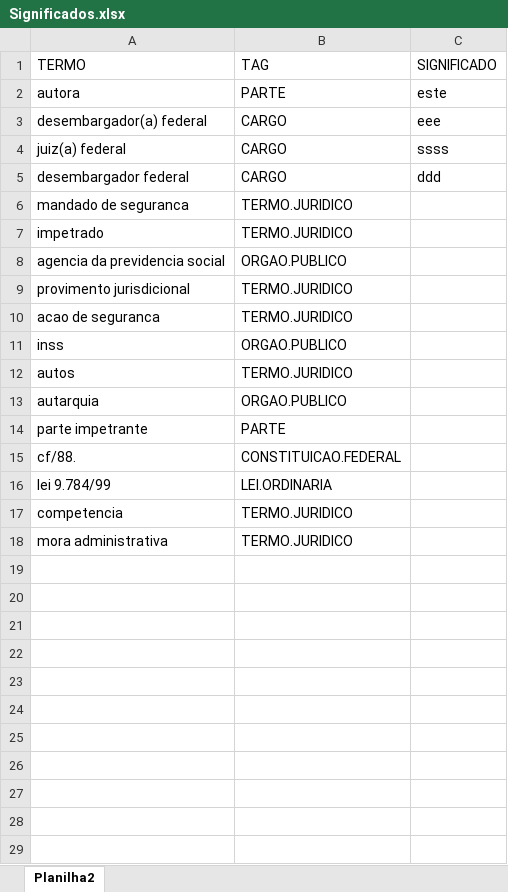
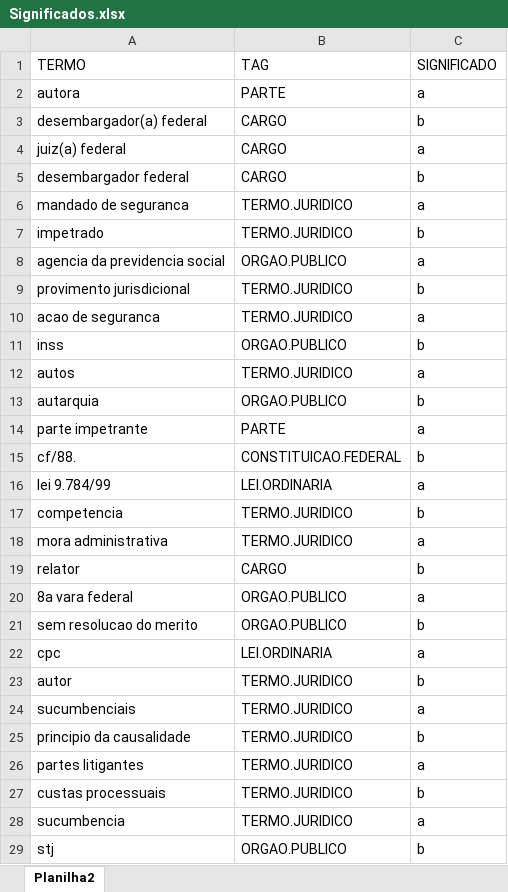
Before and after one commit to diegoelages/Hacka_JudExponencial_2020, an Excel workbook: dados/Significados.xlsx, sheet Planilha2, drawn as a sheet; only a part is shown; values as stored, in another font and other column widths than the file's, no borders; the diff covers the shown part only; the diff names each change by its address in the sheet, - before the commit and + after, or states it on an @@ line.

```diff
--- a/dados/Significados.xlsx (sheet Planilha2)
+++ b/dados/Significados.xlsx (sheet Planilha2)
-C2: este
+C2: a
-C3: eee
+C3: b
-C4: ssss
+C4: a
-C5: ddd
+C5: b
-C6: (empty)
+C6: a
-C7: (empty)
+C7: b
-C8: (empty)
+C8: a
-C9: (empty)
+C9: b
-C10: (empty)
+C10: a
-C11: (empty)
+C11: b
-C12: (empty)
+C12: a
-C13: (empty)
+C13: b
-C14: (empty)
+C14: a
-C15: (empty)
+C15: b
-C16: (empty)
+C16: a
-C17: (empty)
+C17: b
-C18: (empty)
+C18: a
+row 19: relator | CARGO | b
+row 20: 8a vara federal | ORGAO.PUBLICO | a
+row 21: sem resolucao do merito | ORGAO.PUBLICO | b
+row 22: cpc | LEI.ORDINARIA | a
+row 23: autor | TERMO.JURIDICO | b
+row 24: sucumbenciais | TERMO.JURIDICO | a
+row 25: principio da causalidade | TERMO.JURIDICO | b
+row 26: partes litigantes | TERMO.JURIDICO | a
+row 27: custas processuais | TERMO.JURIDICO | b
+row 28: sucumbencia | TERMO.JURIDICO | a
+row 29: stj | ORGAO.PUBLICO | b
```
Also changed, not shown: 15 added rows elsewhere in this sheet, 1 other file.
